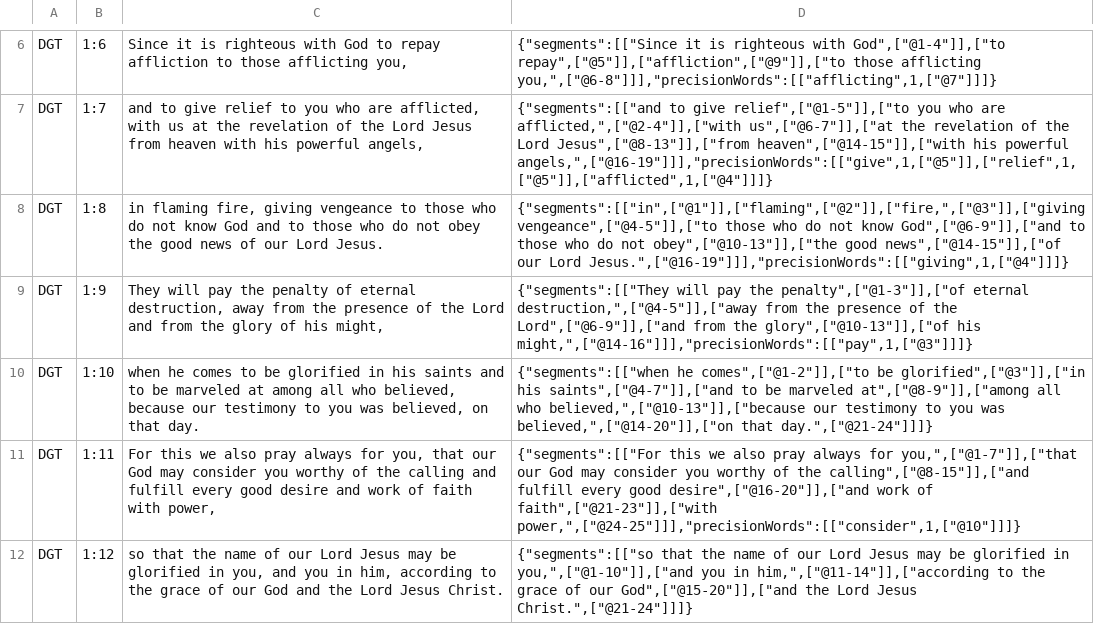
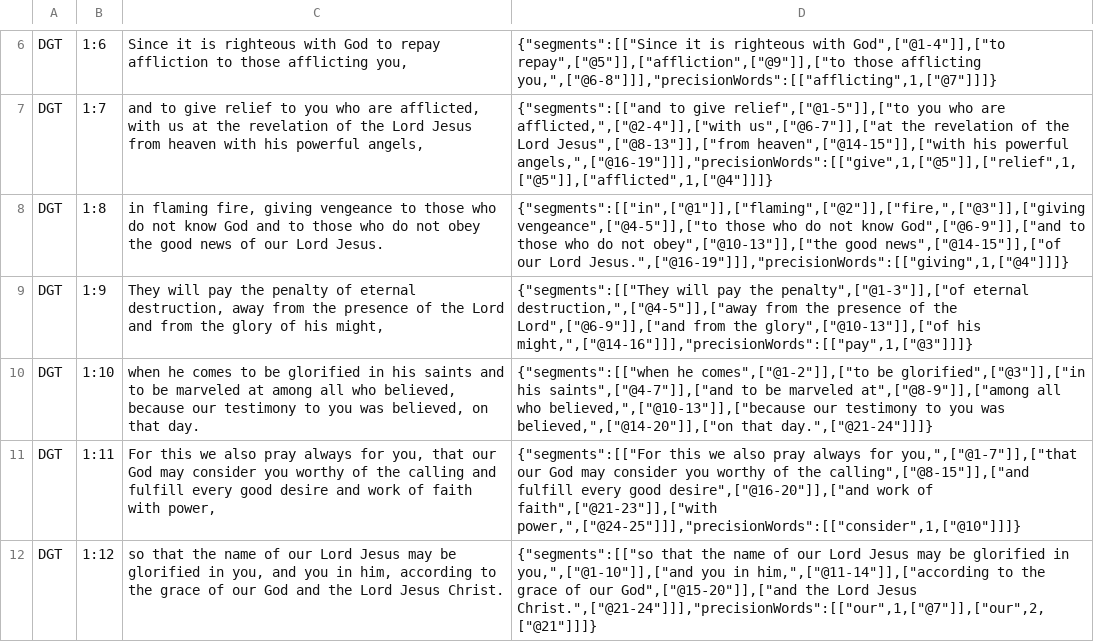
Before and after one commit to darethehair/DGTBible, a TSV file: data/authoring/2thessalonians-01-dgt.tsv, drawn as a sheet; only a part is shown, gaps mark what is left out.

Commit message:
Author exact 2 Thessalonians pronoun links

```diff
--- a/data/authoring/2thessalonians-01-dgt.tsv
+++ b/data/authoring/2thessalonians-01-dgt.tsv
@@ -11,2 +11,2 @@ DGT	1:10	when he comes to be glorified in his saints and to be marveled at among
 DGT	1:11	For this we also pray always for you, that our God may consider you worthy of the calling and fulfill every good desire and work of faith with power,	{"segments":[["For this we also pray always for you,",["@1-7"]],["that our God may consider you worthy of the calling",["@8-15"]],["and fulfill every good desire",["@16-20"]],["and work of faith",["@21-23"]],["with power,",["@24-25"]]],"precisionWords":[["consider",1,["@10"]]]}
-DGT	1:12	so that the name of our Lord Jesus may be glorified in you, and you in him, according to the grace of our God and the Lord Jesus Christ.	{"segments":[["so that the name of our Lord Jesus may be glorified in you,",["@1-10"]],["and you in him,",["@11-14"]],["according to the grace of our God",["@15-20"]],["and the Lord Jesus Christ.",["@21-24"]]]}
+DGT	1:12	so that the name of our Lord Jesus may be glorified in you, and you in him, according to the grace of our God and the Lord Jesus Christ.	{"segments":[["so that the name of our Lord Jesus may be glorified in you,",["@1-10"]],["and you in him,",["@11-14"]],["according to the grace of our God",["@15-20"]],["and the Lord Jesus Christ.",["@21-24"]]],"precisionWords":[["our",1,["@7"]],["our",2,["@21"]]]}
```
